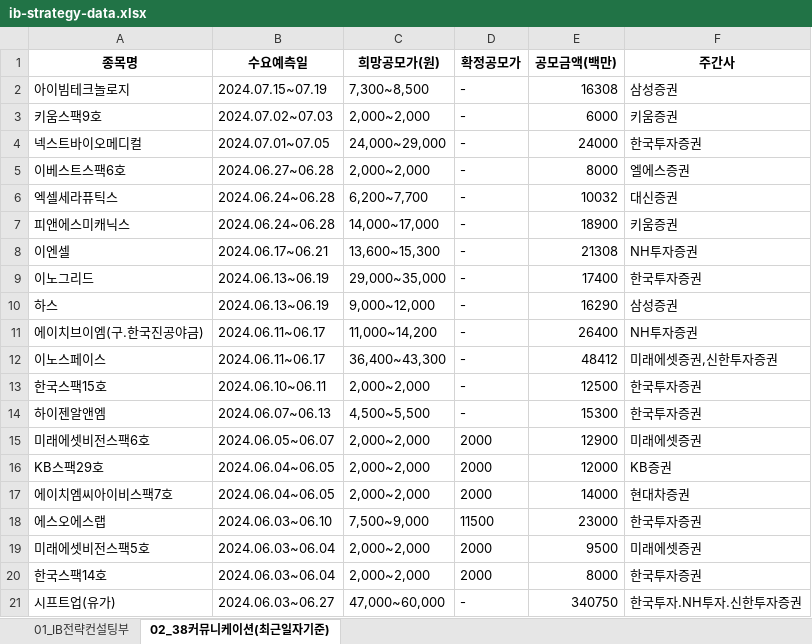
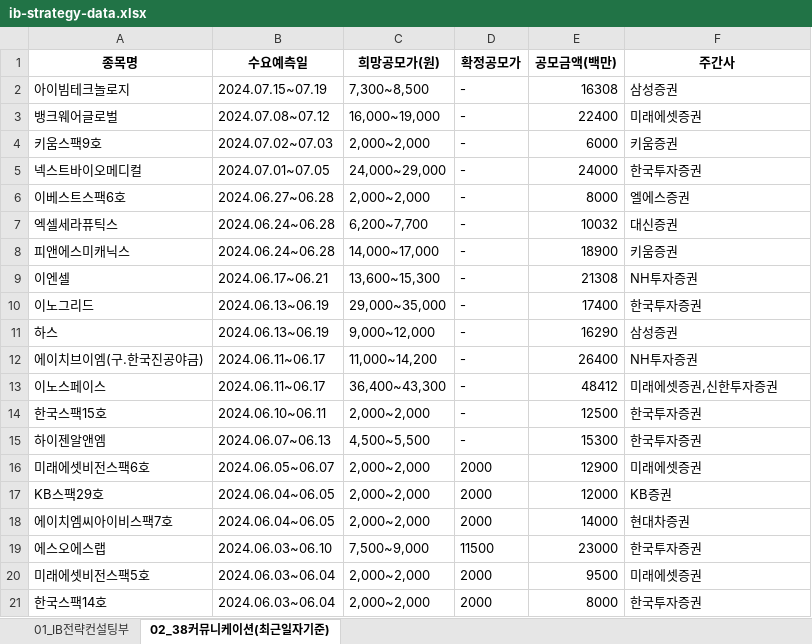
Before and after one commit to Kis-ds/IPO, an Excel workbook: datasets/ib-strategy-data.xlsx, sheet 02_38커뮤니케이션(최근일자기준), drawn as a sheet; values as stored, in another font and other column widths than the file's, no borders; removed rows and columns are numbered as before the commit, all else as after; the diff names each change by its address in the sheet, - before the commit and + after, or states it on an @@ line.

```diff
--- a/datasets/ib-strategy-data.xlsx (sheet 02_38커뮤니케이션(최근일자기준))
+++ b/datasets/ib-strategy-data.xlsx (sheet 02_38커뮤니케이션(최근일자기준))
+row 3: 뱅크웨어글로벌 | 2024.07.08~07.12 | 16,000~19,000 | - | 22400 | 미래에셋증권
-row 21: 시프트업(유가) | 2024.06.03~06.27 | 47,000~60,000 | - | 340750 | 한국투자.NH투자.신한투자증권
```
Also changed, not shown: sheet 01_IB전략컨설팅부, datasets/corporate-finance-data.xlsx, datasets/form1.xlsx, 4 other files.
